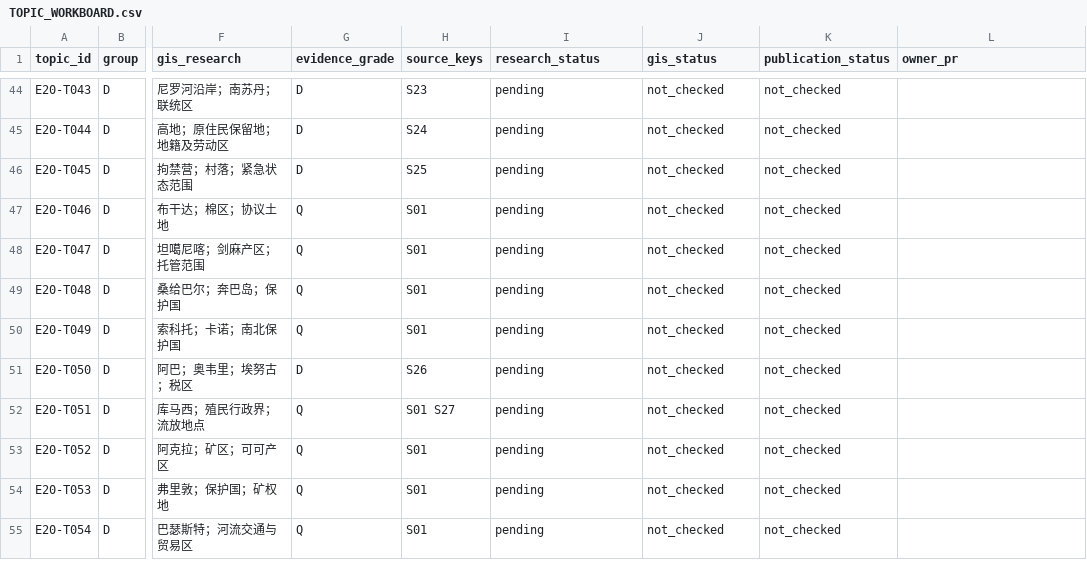
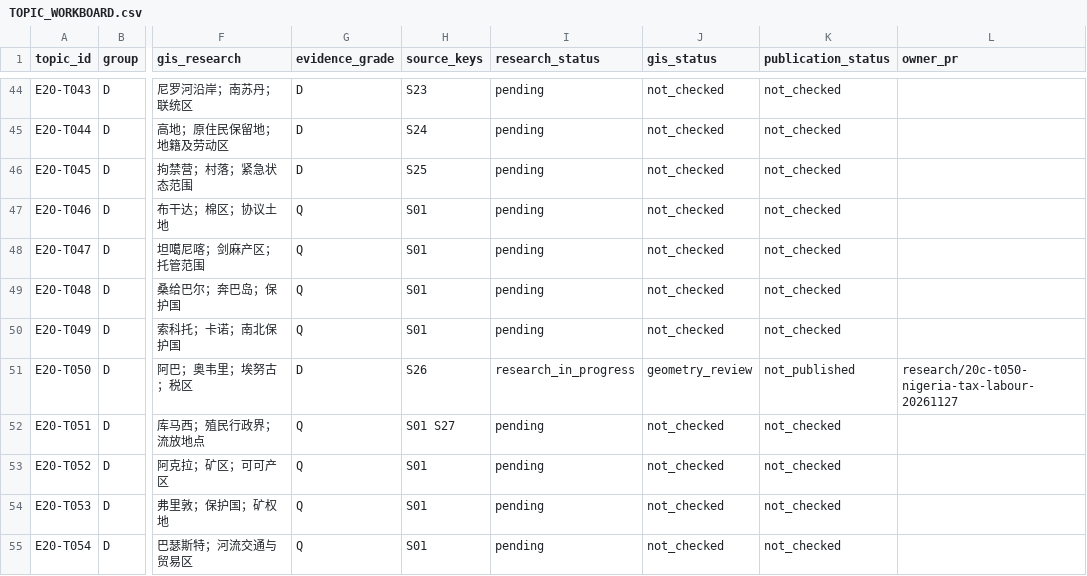
Before and after one commit to 1959124923wyz-sys/love-British-TV, a CSV file: research/20c/TOPIC_WORKBOARD.csv, drawn as a sheet; only a part is shown, gaps mark what is left out; the diff names each change by its address in the sheet, - before the commit and + after, or states it on an @@ line.

Commit message:
workboard: T050 candidate research and GIS

```diff
--- a/research/20c/TOPIC_WORKBOARD.csv
+++ b/research/20c/TOPIC_WORKBOARD.csv
-I51 (research_status): pending
+I51 (research_status): research_in_progress
-J51 (gis_status): not_checked
+J51 (gis_status): geometry_review
-K51 (publication_status): not_checked
+K51 (publication_status): not_published
-L51 (owner_pr): (empty)
+L51 (owner_pr): research/20c-t050-nigeria-tax-labour-20261127
```
